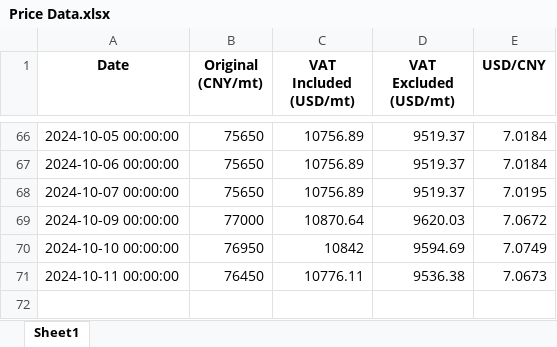
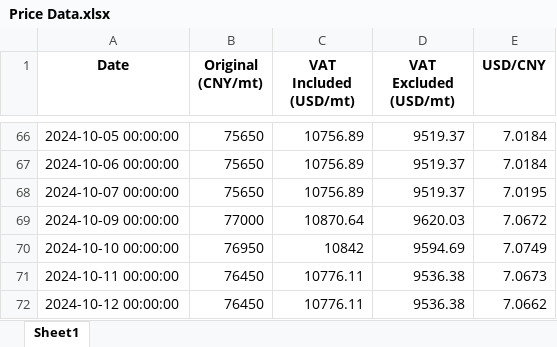
Before and after one commit to he-man-shoo/scraper, an Excel workbook: Price Data.xlsx, sheet Sheet1, drawn as a sheet; only a part is shown, gaps mark what is left out; values as stored, in another font and other column widths than the file's, no borders; the diff names each change by its address in the sheet, - before the commit and + after, or states it on an @@ line.

Commit message:
Added a new row to the Excel file

```diff
--- a/Price Data.xlsx (sheet Sheet1)
+++ b/Price Data.xlsx (sheet Sheet1)
+row 72: 2024-10-12 00:00:00 | 76450 | 10776.11 | 9536.38 | 7.0662
```
